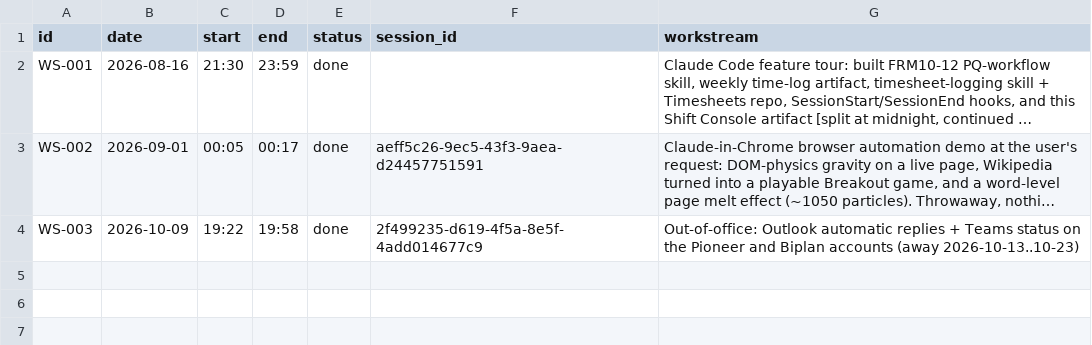
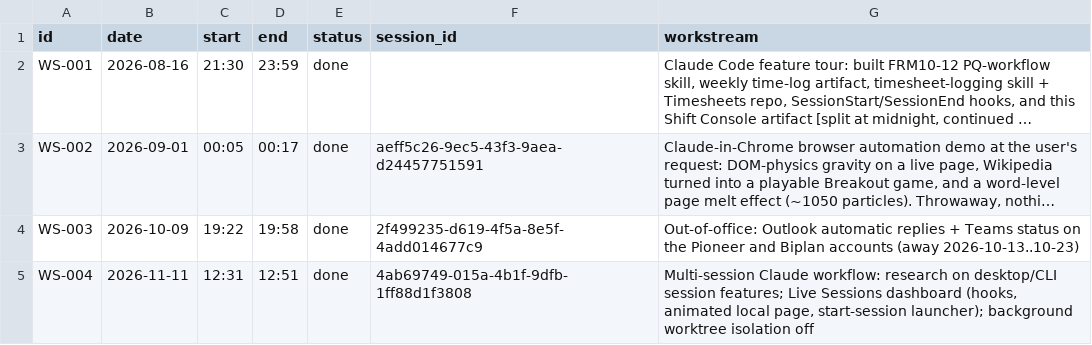
Before and after one commit to Biplan-Consulting-Services/sankerbaril-Timesheets, a CSV file: _internal.csv, drawn as a sheet; long unchanged cells end in …; the diff names each change by its address in the sheet, - before the commit and + after, or states it on an @@ line.

```diff
--- a/_internal.csv
+++ b/_internal.csv
+row 5: WS-004 | 2026-11-11 | 12:31 | 12:51 | done | 4ab69749-015a-4b1f-9dfb-1ff88d1f3808 | Multi-session Claude workflow: research on desktop/CLI session features; Live Sessions dashboard (hooks, animated local page, start-session launcher); background worktree isolation off
```
Also changed, not shown: pioneer-transformer-workflow-automation.csv.
